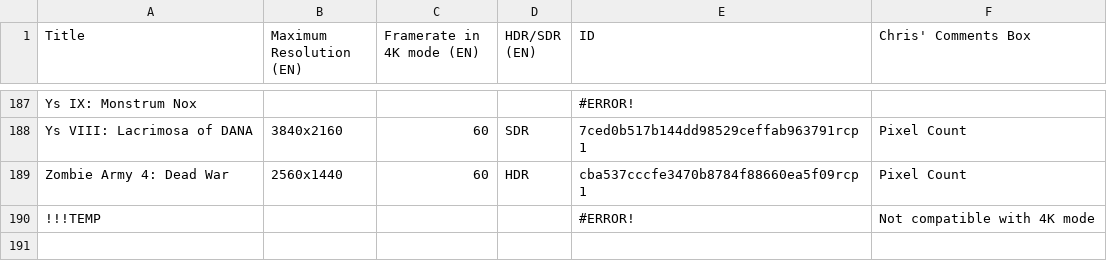
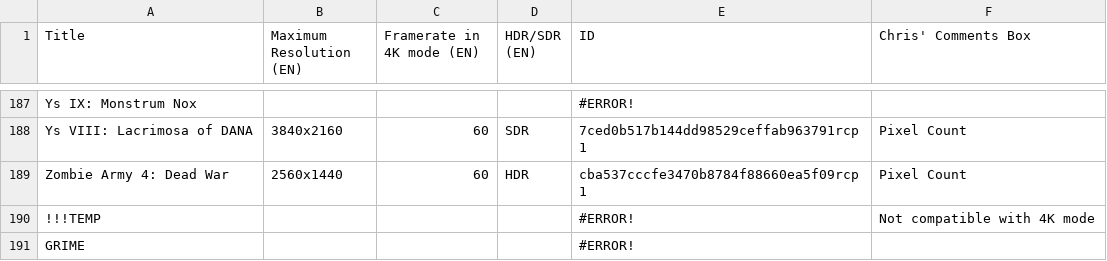
Before and after one commit to ChristopherKlay/StadiaEnhanced, a CSV file: database.csv, drawn as a sheet; only a part is shown, gaps mark what is left out.

Commit message:
Add files via upload

```diff
--- a/database.csv
+++ b/database.csv
@@ -190 +190,2 @@ Zombie Army 4: Dead War,2560x1440,60,HDR,cba537cccfe3470b8784f88660ea5f09rcp1,Pi
 !!!TEMP,,,,#ERROR!,Not compatible with 4K mode
+GRIME,,,,#ERROR!,
```
